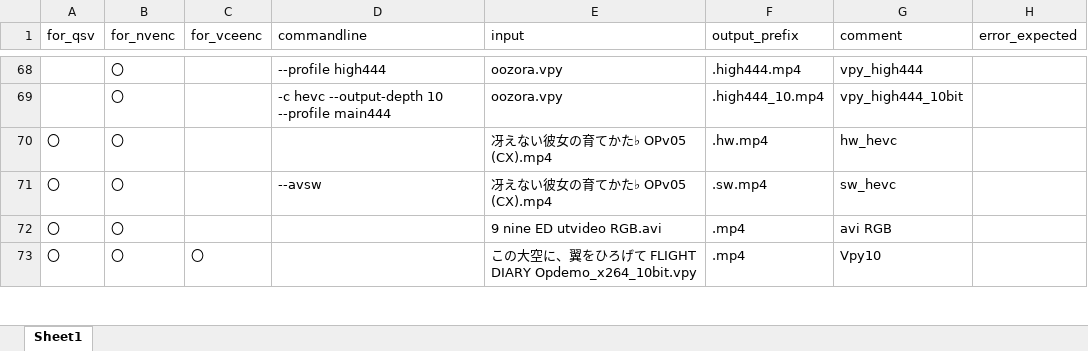
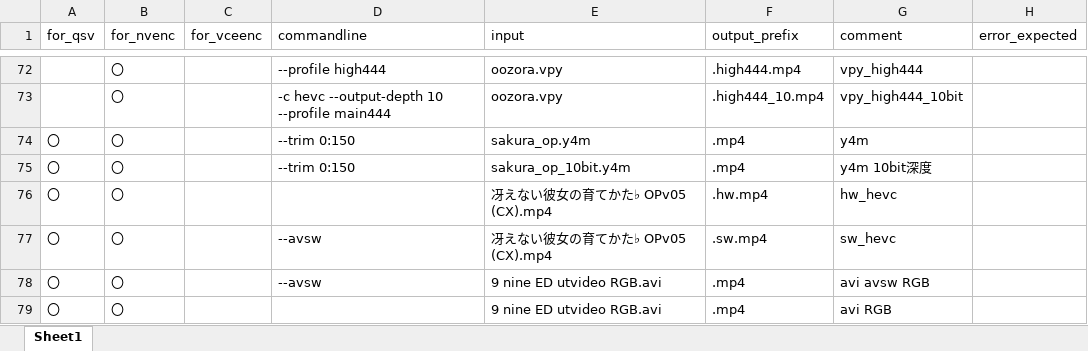
Before and after one commit to rigaya/HWEncTest, an Excel workbook: HWEncTest/HWEncTest.xlsx, sheet Sheet1, drawn as a sheet; only a part is shown, gaps mark what is left out; the shorter side is filled out with more unchanged rows; values as stored, in another font and other column widths than the file's, no borders; the diff covers the shown part only; the diff names each change by its address in the sheet, - before the commit and + after, or states it on an @@ line.

Commit message:
色空間周りのテストを追加。

```diff
--- a/HWEncTest/HWEncTest.xlsx (sheet Sheet1)
+++ b/HWEncTest/HWEncTest.xlsx (sheet Sheet1)
+row 74: 〇 | 〇 |  | --trim 0:150 | sakura_op.y4m | .mp4 | y4m
+row 75: 〇 | 〇 |  | --trim 0:150 | sakura_op_10bit.y4m | .mp4 | y4m 10bit深度
+row 78: 〇 | 〇 |  | --avsw | 9 nine ED utvideo RGB.avi | .mp4 | avi avsw RGB
```
Also changed, not shown: 12 added rows and 3 edited cells elsewhere in this sheet.
